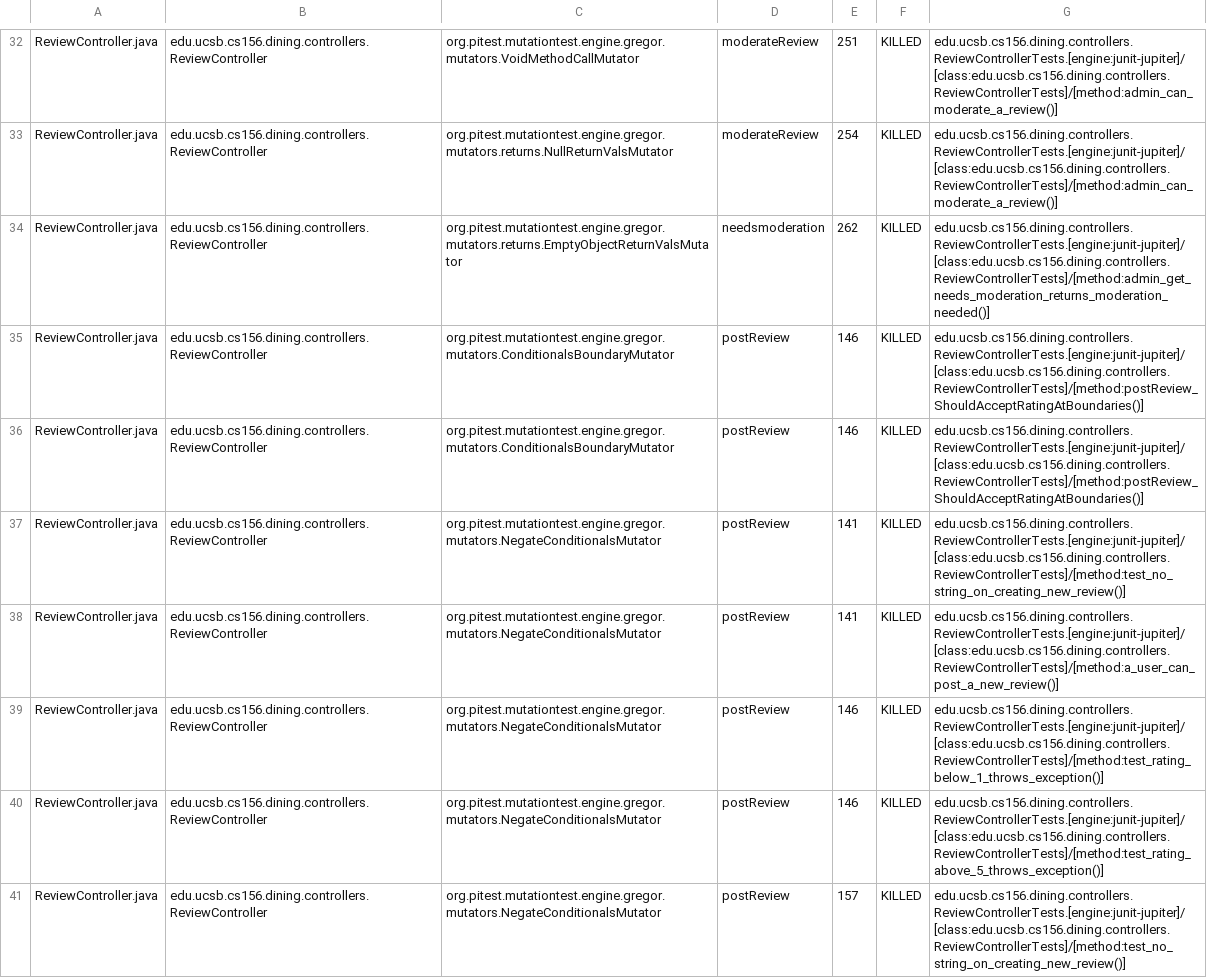
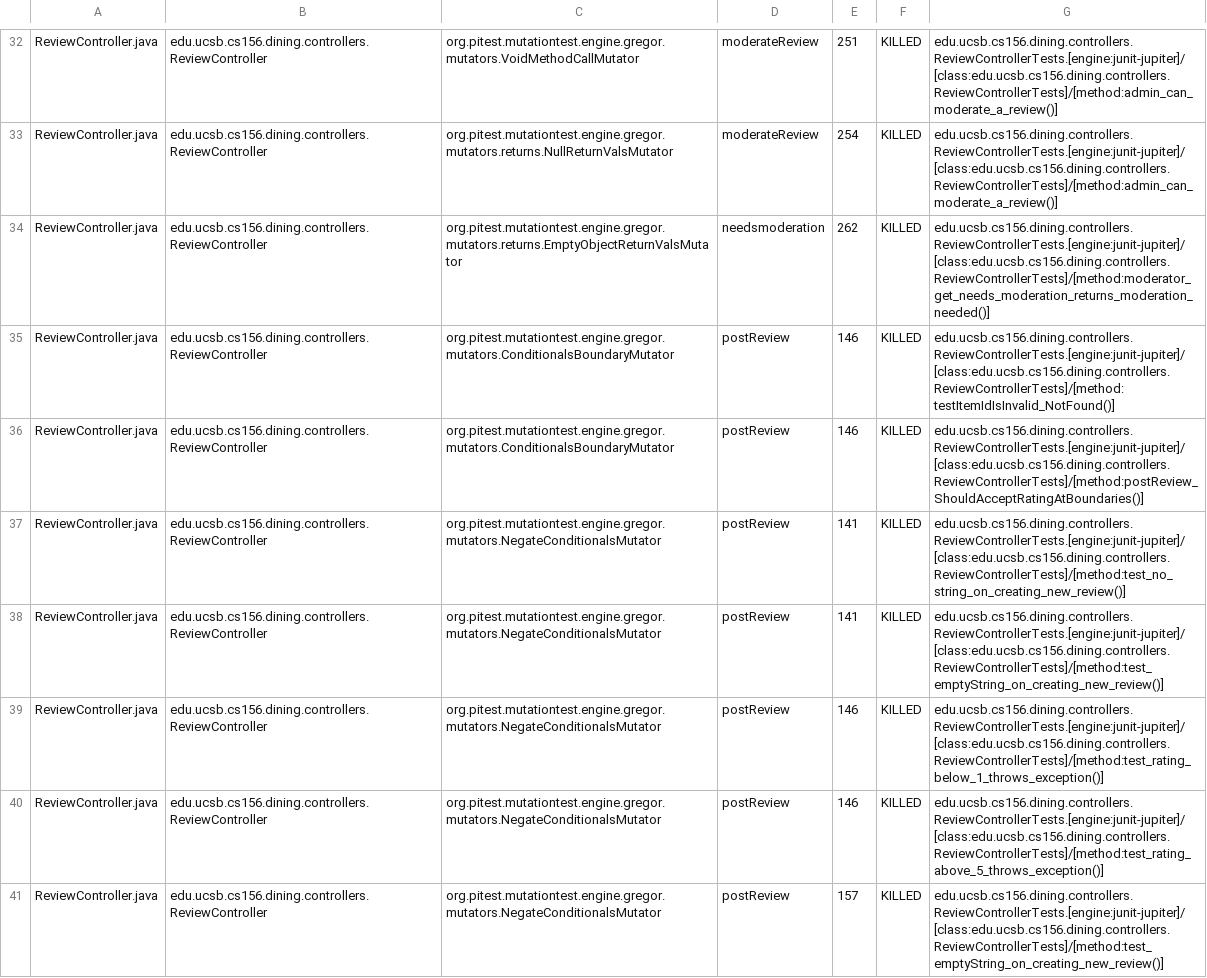
Before and after one commit to ucsb-cs156-f25/proj-dining-f25-05, a CSV file: prs/25/pitest/mutations.csv, drawn as a sheet; only a part is shown, gaps mark what is left out; the diff covers the shown part only.

Commit message:
Deploying to gh-pages from @ ucsb-cs156-f25/proj-dining-f25-05@bc31e72ec11cda5a91e78b2b441f90a07b305ea7 🚀

```diff
--- a/prs/25/pitest/mutations.csv
+++ b/prs/25/pitest/mutations.csv
@@ -33,9 +33,9 @@ ReviewController.java,edu.ucsb.cs156.dining.controllers.ReviewController,org.pit
 ReviewController.java,edu.ucsb.cs156.dining.controllers.ReviewController,org.pitest.mutationtest.engine.gregor.mutators.returns.NullReturnValsMutator,moderateReview,254,KILLED,edu.ucsb.cs156.dining.controllers.ReviewControllerTests.[engine:junit-jupiter]/[class:edu.ucsb.cs156.dining.controllers.ReviewControllerTests]/[method:admin_can_moderate_a_review()]
-ReviewController.java,edu.ucsb.cs156.dining.controllers.ReviewController,org.pitest.mutationtest.engine.gregor.mutators.returns.EmptyObjectReturnValsMutator,needsmoderation,262,KILLED,edu.ucsb.cs156.dining.controllers.ReviewControllerTests.[engine:junit-jupiter]/[class:edu.ucsb.cs156.dining.controllers.ReviewControllerTests]/[method:admin_get_needs_moderation_returns_moderation_needed()]
-ReviewController.java,edu.ucsb.cs156.dining.controllers.ReviewController,org.pitest.mutationtest.engine.gregor.mutators.ConditionalsBoundaryMutator,postReview,146,KILLED,edu.ucsb.cs156.dining.controllers.ReviewControllerTests.[engine:junit-jupiter]/[class:edu.ucsb.cs156.dining.controllers.ReviewControllerTests]/[method:postReview_ShouldAcceptRatingAtBoundaries()]
+ReviewController.java,edu.ucsb.cs156.dining.controllers.ReviewController,org.pitest.mutationtest.engine.gregor.mutators.returns.EmptyObjectReturnValsMutator,needsmoderation,262,KILLED,edu.ucsb.cs156.dining.controllers.ReviewControllerTests.[engine:junit-jupiter]/[class:edu.ucsb.cs156.dining.controllers.ReviewControllerTests]/[method:moderator_get_needs_moderation_returns_moderation_needed()]
+ReviewController.java,edu.ucsb.cs156.dining.controllers.ReviewController,org.pitest.mutationtest.engine.gregor.mutators.ConditionalsBoundaryMutator,postReview,146,KILLED,edu.ucsb.cs156.dining.controllers.ReviewControllerTests.[engine:junit-jupiter]/[class:edu.ucsb.cs156.dining.controllers.ReviewControllerTests]/[method:testItemIdIsInvalid_NotFound()]
 ReviewController.java,edu.ucsb.cs156.dining.controllers.ReviewController,org.pitest.mutationtest.engine.gregor.mutators.ConditionalsBoundaryMutator,postReview,146,KILLED,edu.ucsb.cs156.dining.controllers.ReviewControllerTests.[engine:junit-jupiter]/[class:edu.ucsb.cs156.dining.controllers.ReviewControllerTests]/[method:postReview_ShouldAcceptRatingAtBoundaries()]
 ReviewController.java,edu.ucsb.cs156.dining.controllers.ReviewController,org.pitest.mutationtest.engine.gregor.mutators.NegateConditionalsMutator,postReview,141,KILLED,edu.ucsb.cs156.dining.controllers.ReviewControllerTests.[engine:junit-jupiter]/[class:edu.ucsb.cs156.dining.controllers.ReviewControllerTests]/[method:test_no_string_on_creating_new_review()]
-ReviewController.java,edu.ucsb.cs156.dining.controllers.ReviewController,org.pitest.mutationtest.engine.gregor.mutators.NegateConditionalsMutator,postReview,141,KILLED,edu.ucsb.cs156.dining.controllers.ReviewControllerTests.[engine:junit-jupiter]/[class:edu.ucsb.cs156.dining.controllers.ReviewControllerTests]/[method:a_user_can_post_a_new_review()]
+ReviewController.java,edu.ucsb.cs156.dining.controllers.ReviewController,org.pitest.mutationtest.engine.gregor.mutators.NegateConditionalsMutator,postReview,141,KILLED,edu.ucsb.cs156.dining.controllers.ReviewControllerTests.[engine:junit-jupiter]/[class:edu.ucsb.cs156.dining.controllers.ReviewControllerTests]/[method:test_emptyString_on_creating_new_review()]
 ReviewController.java,edu.ucsb.cs156.dining.controllers.ReviewController,org.pitest.mutationtest.engine.gregor.mutators.NegateConditionalsMutator,postReview,146,KILLED,edu.ucsb.cs156.dining.controllers.ReviewControllerTests.[engine:junit-jupiter]/[class:edu.ucsb.cs156.dining.controllers.ReviewControllerTests]/[method:test_rating_below_1_throws_exception()]
 ReviewController.java,edu.ucsb.cs156.dining.controllers.ReviewController,org.pitest.mutationtest.engine.gregor.mutators.NegateConditionalsMutator,postReview,146,KILLED,edu.ucsb.cs156.dining.controllers.ReviewControllerTests.[engine:junit-jupiter]/[class:edu.ucsb.cs156.dining.controllers.ReviewControllerTests]/[method:test_rating_above_5_throws_exception()]
-ReviewController.java,edu.ucsb.cs156.dining.controllers.ReviewController,org.pitest.mutationtest.engine.gregor.mutators.NegateConditionalsMutator,postReview,157,KILLED,edu.ucsb.cs156.dining.controllers.ReviewControllerTests.[engine:junit-jupiter]/[class:edu.ucsb.cs156.dining.controllers.ReviewControllerTests]/[method:test_no_string_on_creating_new_review()]
+ReviewController.java,edu.ucsb.cs156.dining.controllers.ReviewController,org.pitest.mutationtest.engine.gregor.mutators.NegateConditionalsMutator,postReview,157,KILLED,edu.ucsb.cs156.dining.controllers.ReviewControllerTests.[engine:junit-jupiter]/[class:edu.ucsb.cs156.dining.controllers.ReviewControllerTests]/[method:test_emptyString_on_creating_new_review()]
```
Also changed, not shown: 1 added row, 1 removed row and 13 edited cells elsewhere in this file, 17 other files.
